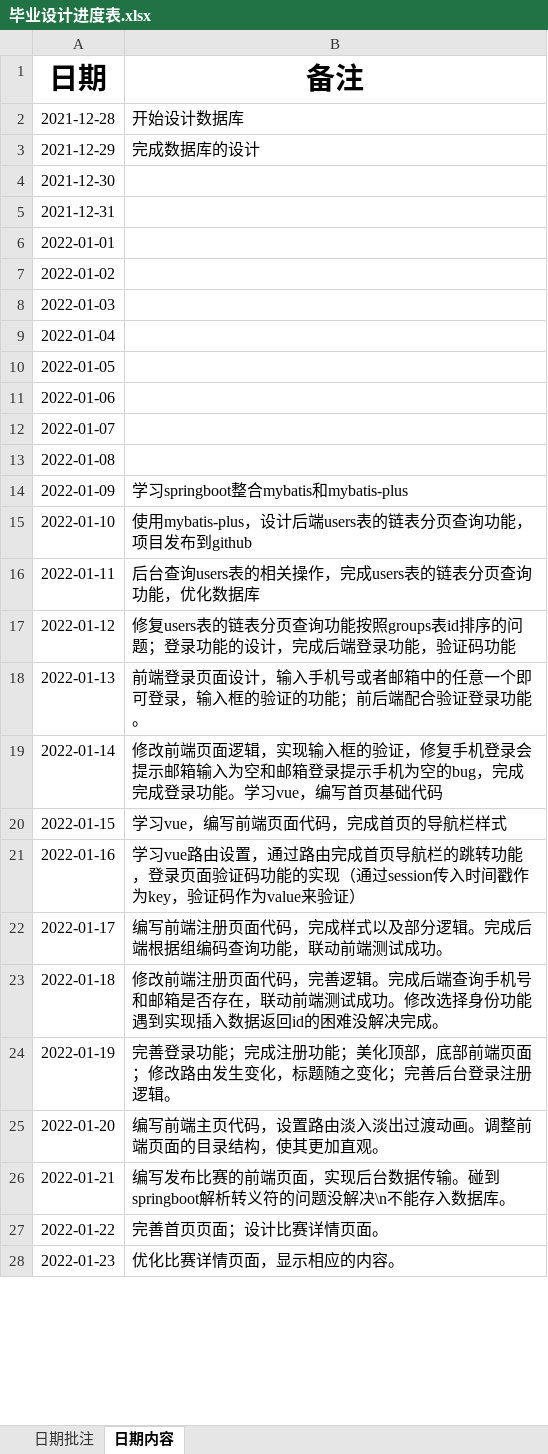
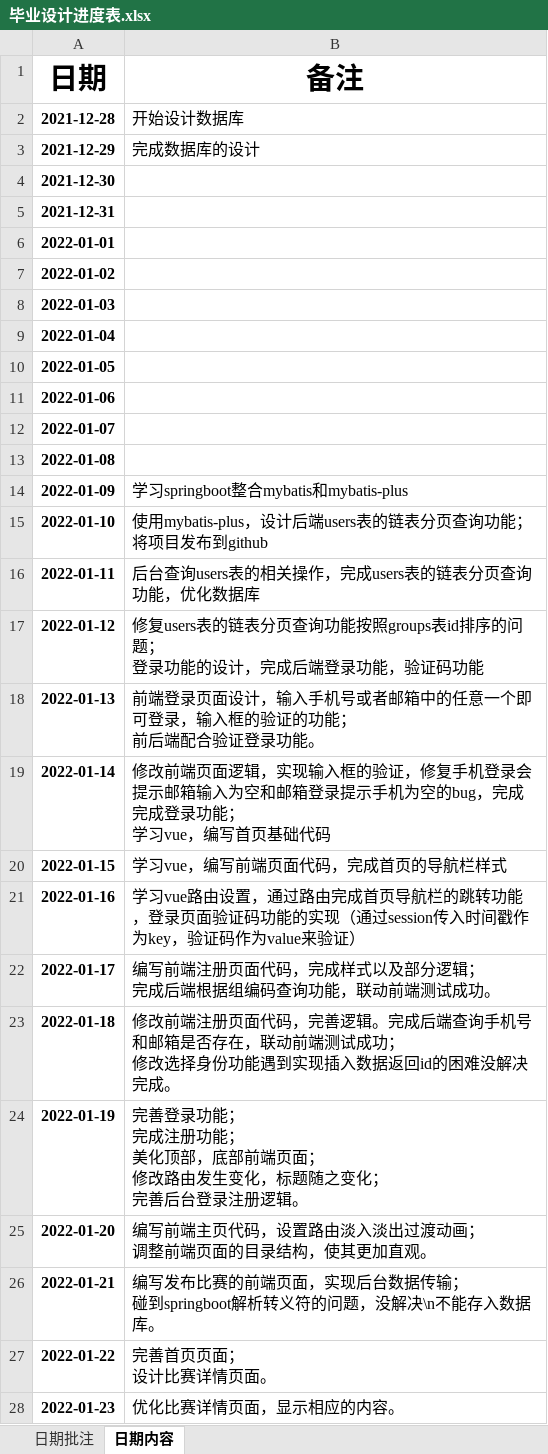
Before and after one commit to izhangguapi/Graduation-Design, an Excel workbook: 毕业设计进度表.xlsx, sheet 日期内容, drawn as a sheet; only a part is shown; values as stored, in another font and other column widths than the file's, no borders; ↵ is a line break in a cell; the diff covers the shown part only; the diff names each change by its address in the sheet, - before the commit and + after, or states it on an @@ line.

```diff
--- a/毕业设计进度表.xlsx (sheet 日期内容)
+++ b/毕业设计进度表.xlsx (sheet 日期内容)
-A2:A28 bold: off
+A2:A28 bold: on
-B15 (备注): …查询功能，项目发布…
+B15 (备注): …查询功能； ↵ 将项目发布…
-B17 (备注): …的问题；登录功能…
+B17 (备注): …的问题； ↵ 登录功能…
-B18 (备注): …的功能；前后端配…
+B18 (备注): …的功能； ↵ 前后端配…
-B19 (备注): …登录功能。学习vue，…
+B19 (备注): …登录功能； ↵ 学习vue，…
-B22 (备注): …部分逻辑。完成后端…
+B22 (备注): …部分逻辑； ↵ 完成后端…
-B23 (备注): …测试成功。修改选择…
+B23 (备注): …测试成功； ↵ 修改选择…
-B24 (备注): …录功能；完成注册功能；美化顶部，底部前端页面；修改路由发生变化，标题随之变化；完善后台…
+B24 (备注): …录功能； ↵ 完成注册功能； ↵ 美化顶部，底部前端页面； ↵ 修改路由发生变化，标题随之变化； ↵ 完善后台…
-B25 (备注): 编写前端主页代码，设置路由淡入淡出过渡动画。调整前端页面的目录结构，使其更加直观。
+B25 (备注): 编写前端主页代码，设置路由淡入淡出过渡动画； ↵ 调整前端页面的目录结构，使其更加直观。
-B26 (备注): …数据传输。碰到springboot解析转义符的问题没解决\n…
+B26 (备注): …数据传输； ↵ 碰到springboot解析转义符的问题，没解决\n…
-B27 (备注): 完善首页页面；设计比赛详情页面。
+B27 (备注): 完善首页页面； ↵ 设计比赛详情页面。
```
Also changed, not shown: 1 added row, 51 removed rows, 14 edited cells and cell formats elsewhere in this sheet, 38 other files.
